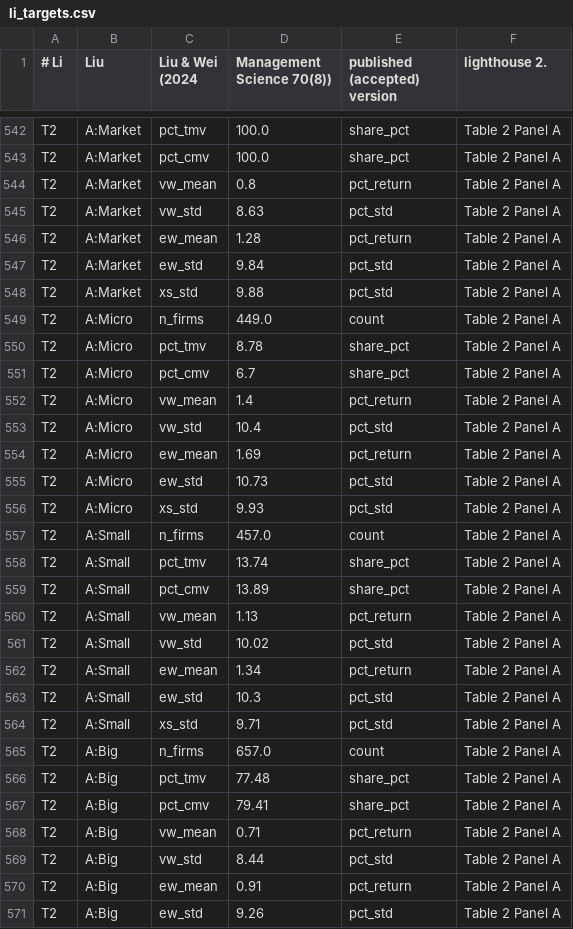
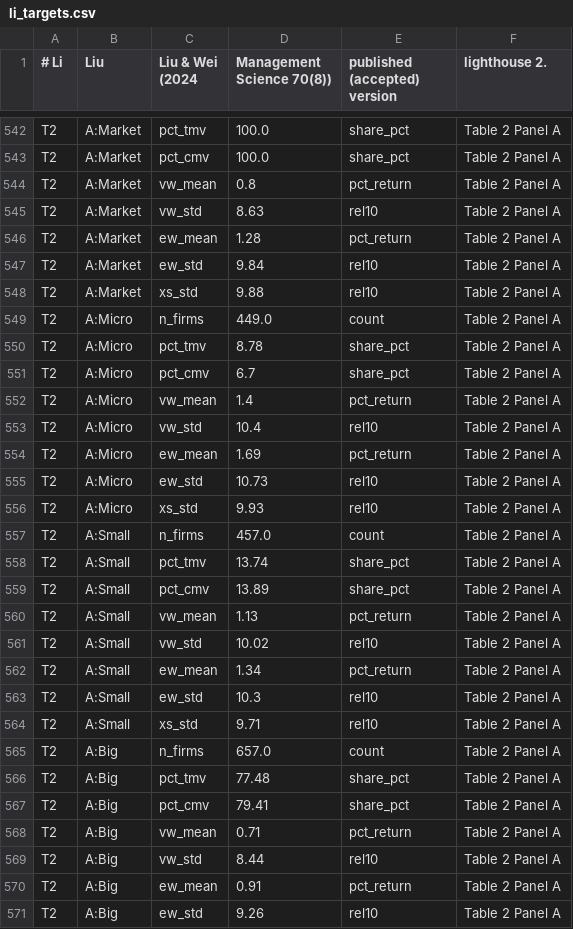
Before and after one commit to cchck/stock-exploration, a CSV file: targets/li_targets.csv, drawn as a sheet; only a part is shown, gaps mark what is left out; the diff covers the shown part only.

```diff
--- a/targets/li_targets.csv
+++ b/targets/li_targets.csv
@@ -544,6 +544,6 @@ T2,A:Market,pct_cmv,100.0,share_pct,Table 2 Panel A
 T2,A:Market,vw_mean,0.8,pct_return,Table 2 Panel A
-T2,A:Market,vw_std,8.63,pct_std,Table 2 Panel A
+T2,A:Market,vw_std,8.63,rel10,Table 2 Panel A
 T2,A:Market,ew_mean,1.28,pct_return,Table 2 Panel A
-T2,A:Market,ew_std,9.84,pct_std,Table 2 Panel A
-T2,A:Market,xs_std,9.88,pct_std,Table 2 Panel A
+T2,A:Market,ew_std,9.84,rel10,Table 2 Panel A
+T2,A:Market,xs_std,9.88,rel10,Table 2 Panel A
 T2,A:Micro,n_firms,449.0,count,Table 2 Panel A
@@ -552,6 +552,6 @@ T2,A:Micro,pct_cmv,6.7,share_pct,Table 2 Panel A
 T2,A:Micro,vw_mean,1.4,pct_return,Table 2 Panel A
-T2,A:Micro,vw_std,10.4,pct_std,Table 2 Panel A
+T2,A:Micro,vw_std,10.4,rel10,Table 2 Panel A
 T2,A:Micro,ew_mean,1.69,pct_return,Table 2 Panel A
-T2,A:Micro,ew_std,10.73,pct_std,Table 2 Panel A
-T2,A:Micro,xs_std,9.93,pct_std,Table 2 Panel A
+T2,A:Micro,ew_std,10.73,rel10,Table 2 Panel A
+T2,A:Micro,xs_std,9.93,rel10,Table 2 Panel A
 T2,A:Small,n_firms,457.0,count,Table 2 Panel A
@@ -560,6 +560,6 @@ T2,A:Small,pct_cmv,13.89,share_pct,Table 2 Panel A
 T2,A:Small,vw_mean,1.13,pct_return,Table 2 Panel A
-T2,A:Small,vw_std,10.02,pct_std,Table 2 Panel A
+T2,A:Small,vw_std,10.02,rel10,Table 2 Panel A
 T2,A:Small,ew_mean,1.34,pct_return,Table 2 Panel A
-T2,A:Small,ew_std,10.3,pct_std,Table 2 Panel A
-T2,A:Small,xs_std,9.71,pct_std,Table 2 Panel A
+T2,A:Small,ew_std,10.3,rel10,Table 2 Panel A
+T2,A:Small,xs_std,9.71,rel10,Table 2 Panel A
 T2,A:Big,n_firms,657.0,count,Table 2 Panel A
@@ -568,4 +568,4 @@ T2,A:Big,pct_cmv,79.41,share_pct,Table 2 Panel A
 T2,A:Big,vw_mean,0.71,pct_return,Table 2 Panel A
-T2,A:Big,vw_std,8.44,pct_std,Table 2 Panel A
+T2,A:Big,vw_std,8.44,rel10,Table 2 Panel A
 T2,A:Big,ew_mean,0.91,pct_return,Table 2 Panel A
-T2,A:Big,ew_std,9.26,pct_std,Table 2 Panel A
+T2,A:Big,ew_std,9.26,rel10,Table 2 Panel A
```
Also changed, not shown: 31 edited cells elsewhere in this file, 11 other files.
